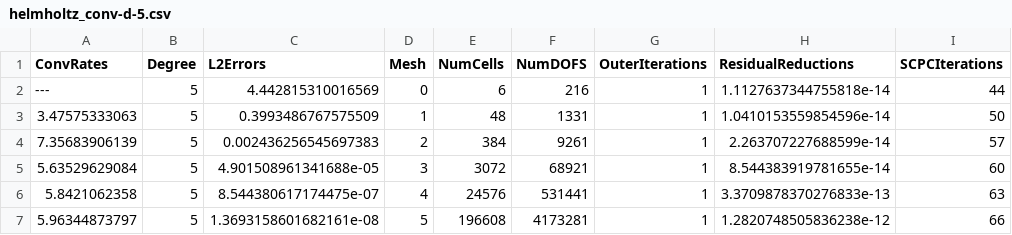
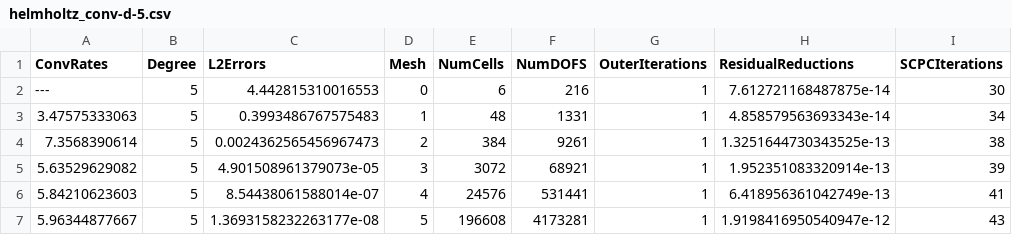
Before and after one commit to thomasgibson/tabula-rasa, a CSV file: results/helmholtz-results/helmholtz_conv-d-5.csv, drawn as a sheet.

```diff
--- a/results/helmholtz-results/helmholtz_conv-d-5.csv
+++ b/results/helmholtz-results/helmholtz_conv-d-5.csv
@@ -1,7 +1,7 @@
 ConvRates,Degree,L2Errors,Mesh,NumCells,NumDOFS,OuterIterations,ResidualReductions,SCPCIterations
----,5,4.442815310016569,0,6,216,1,1.1127637344755818e-14,44
-3.47575333063,5,0.3993486767575509,1,48,1331,1,1.0410153559854596e-14,50
-7.35683906139,5,0.002436256545697383,2,384,9261,1,2.263707227688599e-14,57
-5.63529629084,5,4.901508961341688e-05,3,3072,68921,1,8.544383919781655e-14,60
-5.8421062358,5,8.544380617174475e-07,4,24576,531441,1,3.3709878370276833e-13,63
-5.96344873797,5,1.3693158601682161e-08,5,196608,4173281,1,1.2820748505836238e-12,66
+---,5,4.442815310016553,0,6,216,1,7.612721168487875e-14,30
+3.47575333063,5,0.3993486767575483,1,48,1331,1,4.858579563693343e-14,34
+7.3568390614,5,0.0024362565456967473,2,384,9261,1,1.3251644730343525e-13,38
+5.63529629082,5,4.901508961379073e-05,3,3072,68921,1,1.952351083320914e-13,39
+5.84210623603,5,8.54438061588014e-07,4,24576,531441,1,6.418956361042749e-13,41
+5.96344877667,5,1.3693158232263177e-08,5,196608,4173281,1,1.9198416950540947e-12,43
```
Also changed, not shown: results/helmholtz-results/helmholtz_conv-d-4.csv, results/helmholtz-results/helmholtz_conv-d-6.csv, 3 other files.
